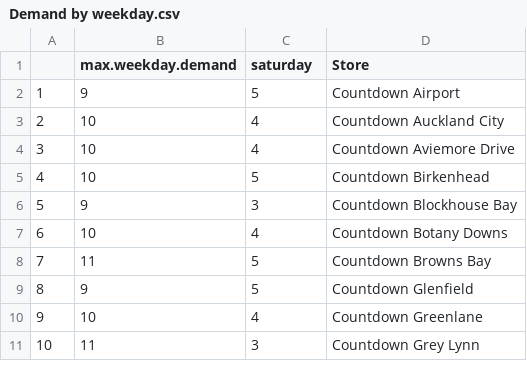
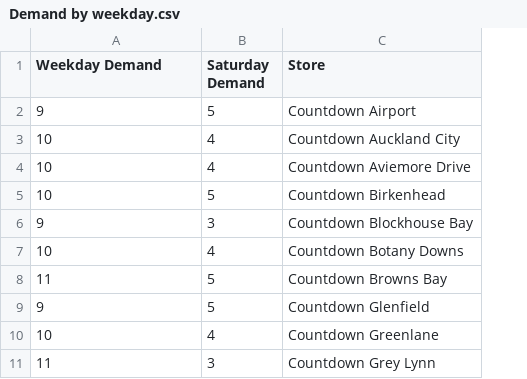
Before and after one commit to xbut570/ENGSCI-263-OR-Project, a CSV file: Demand by weekday.csv, drawn as a sheet; only a part is shown; removed rows and columns are numbered as before the commit, all else as after; the diff names each change by its address in the sheet, - before the commit and + after, or states it on an @@ line.

Commit message:
Edited output to include demand and reformatted

```diff
--- a/Demand by weekday.csv
+++ b/Demand by weekday.csv
-column A, rows 2-11: 1 | 2 | 3 | 4 | 5 | 6 | 7 | 8 | 9 | 10
-A1: max.weekday.demand
+A1: Weekday Demand
-B1: saturday
+B1: Saturday Demand
```
Also changed, not shown: 6 other files.
